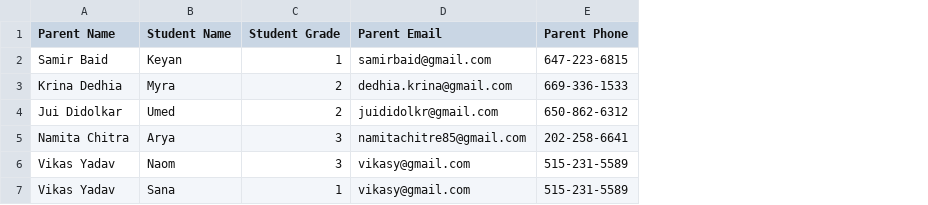
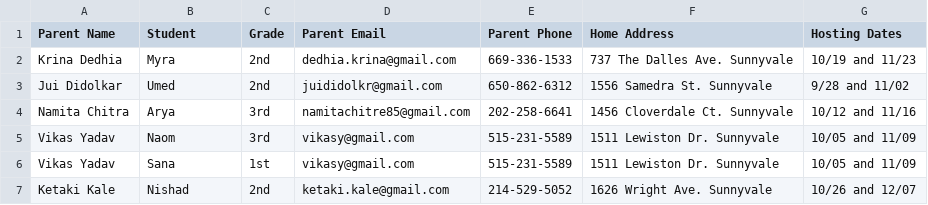
Before and after one commit to vikasy/fll-explore-team-hub, a CSV file: csv-files/fll_parents_list.csv, drawn as a sheet; removed rows and columns are numbered as before the commit, all else as after; the diff names each change by its address in the sheet, - before the commit and + after, or states it on an @@ line.

Commit message:
Updated parent csv with more info

```diff
--- a/csv-files/fll_parents_list.csv
+++ b/csv-files/fll_parents_list.csv
-column C (Student Grade), rows 3-7: 2 | 2 | 3 | 3 | 1
+column C (Grade), rows 2-6: 2nd | 2nd | 3rd | 3rd | 1st
+column F (Home Address), rows 2-6: 737 The Dalles Ave. Sunnyvale | 1556 Samedra St. Sunnyvale | 1456 Cloverdale Ct. Sunnyvale | 1511 Lewiston Dr. Sunnyvale | 1511 Lewiston Dr. Sunnyvale
+column G (Hosting Dates), rows 2-6: 10/19 and 11/23 | 9/28 and 11/02 | 10/12 and 11/16 | 10/05 and 11/09 | 10/05 and 11/09
-B1: Student Name
+B1: Student
-row 2: Samir Baid | Keyan | 1 | samirbaid@gmail.com | 647-223-6815
+row 7: Ketaki Kale | Nishad | 2nd | ketaki.kale@gmail.com | 214-529-5052 | 1626 Wright Ave. Sunnyvale | 10/26 and 12/07
```
